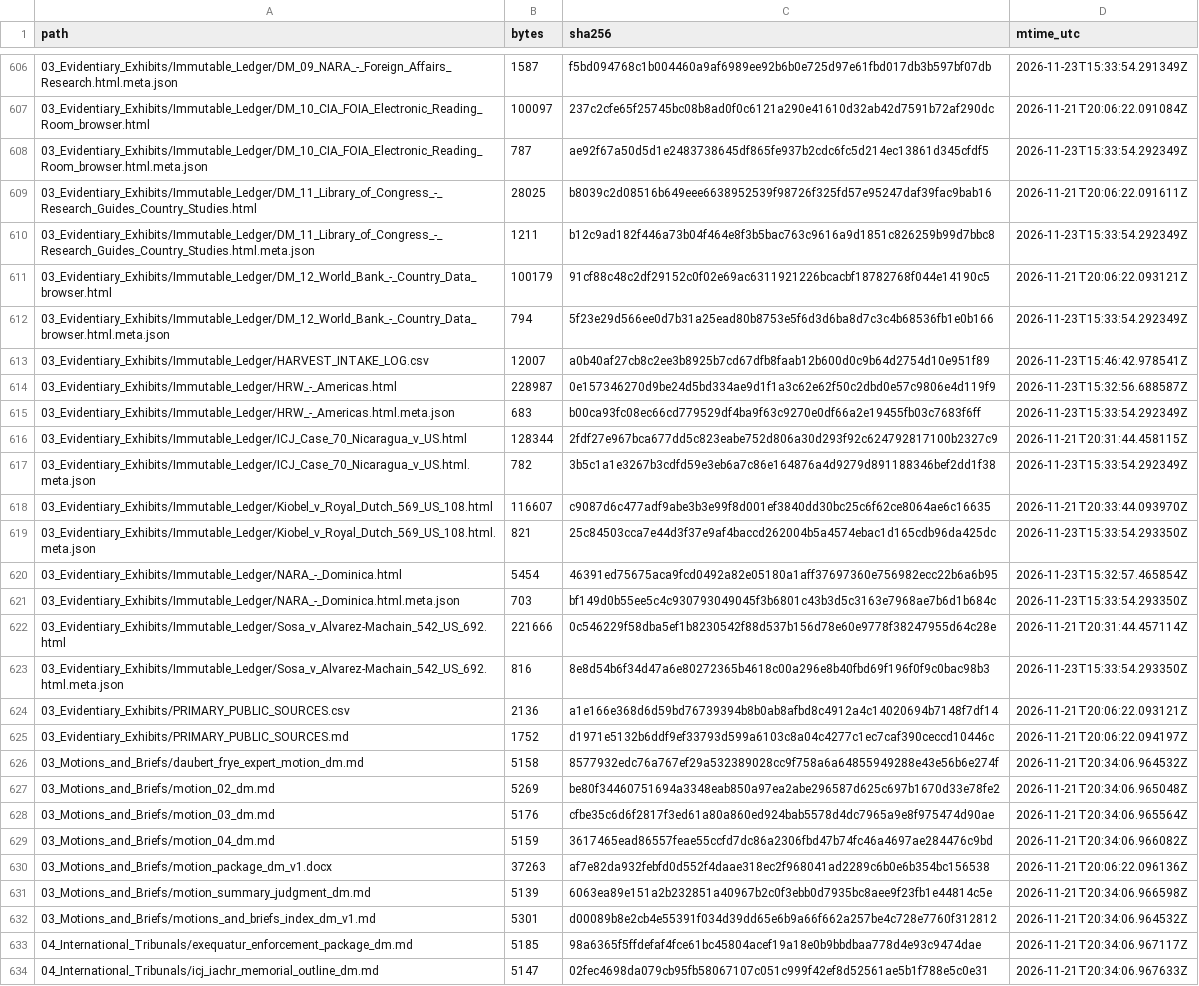
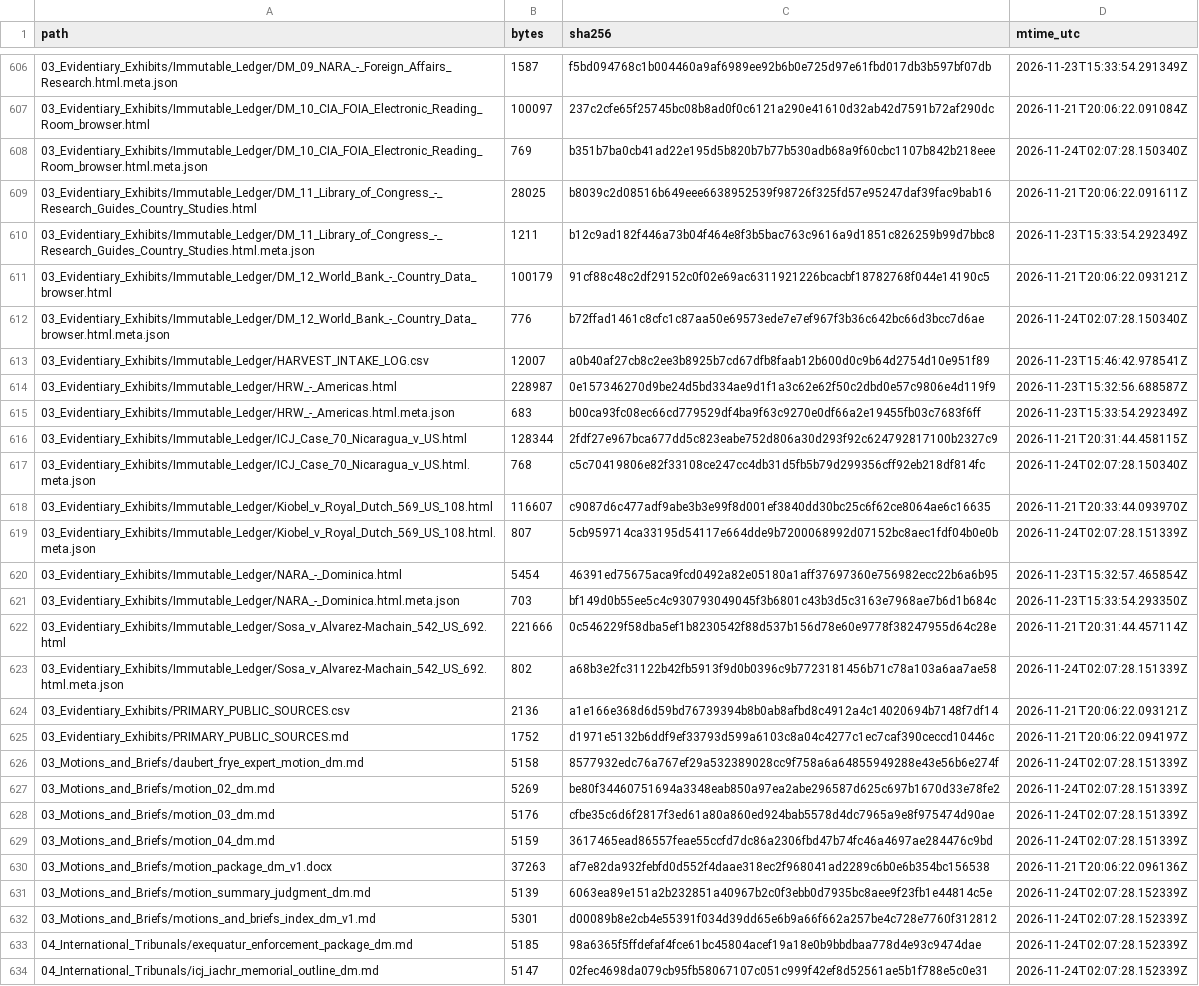
Before and after one commit to GlobalRestitutionAlliance/latam-us-dm-dominica-master-litigation, a CSV file: 99_Archives_and_Manifests/MANIFEST_SHA256.csv, drawn as a sheet; only a part is shown, gaps mark what is left out; the diff covers the shown part only; the diff names each change by its address in the sheet, - before the commit and + after, or states it on an @@ line.

```diff
--- a/99_Archives_and_Manifests/MANIFEST_SHA256.csv
+++ b/99_Archives_and_Manifests/MANIFEST_SHA256.csv
-B608 (bytes): 787
+B608 (bytes): 769
-C608 (sha256): ae92f67a50d5d1e2483738645df865fe937b2cdc6fc5d214ec13861d345cfdf5
+C608 (sha256): b351b7ba0cb41ad22e195d5b820b7b77b530adb68a9f60cbc1107b842b218eee
-D608 (mtime_utc): 2026-11-23T15:33:54.292349Z
+D608 (mtime_utc): 2026-11-24T02:07:28.150340Z
-B612 (bytes): 794
+B612 (bytes): 776
-C612 (sha256): 5f23e29d566ee0d7b31a25ead80b8753e5f6d3d6ba8d7c3c4b68536fb1e0b166
+C612 (sha256): b72ffad1461c8cfc1c87aa50e69573ede7e7ef967f3b36c642bc66d3bcc7d6ae
-D612 (mtime_utc): 2026-11-23T15:33:54.292349Z
+D612 (mtime_utc): 2026-11-24T02:07:28.150340Z
-B617 (bytes): 782
+B617 (bytes): 768
-C617 (sha256): 3b5c1a1e3267b3cdfd59e3eb6a7c86e164876a4d9279d891188346bef2dd1f38
+C617 (sha256): c5c70419806e82f33108ce247cc4db31d5fb5b79d299356cff92eb218df814fc
-D617 (mtime_utc): 2026-11-23T15:33:54.292349Z
+D617 (mtime_utc): 2026-11-24T02:07:28.150340Z
-B619 (bytes): 821
+B619 (bytes): 807
-C619 (sha256): 25c84503cca7e44d3f37e9af4baccd262004b5a4574ebac1d165cdb96da425dc
+C619 (sha256): 5cb959714ca33195d54117e664dde9b7200068992d07152bc8aec1fdf04b0e0b
-D619 (mtime_utc): 2026-11-23T15:33:54.293350Z
+D619 (mtime_utc): 2026-11-24T02:07:28.151339Z
-B623 (bytes): 816
+B623 (bytes): 802
-C623 (sha256): 8e8d54b6f34d47a6e80272365b4618c00a296e8b40fbd69f196f0f9c0bac98b3
+C623 (sha256): a68b3e2fc31122b42fb5913f9d0b0396c9b7723181456b71c78a103a6aa7ae58
-D623 (mtime_utc): 2026-11-23T15:33:54.293350Z
+D623 (mtime_utc): 2026-11-24T02:07:28.151339Z
-D626 (mtime_utc): 2026-11-21T20:34:06.964532Z
+D626 (mtime_utc): 2026-11-24T02:07:28.151339Z
-D627 (mtime_utc): 2026-11-21T20:34:06.965048Z
+D627 (mtime_utc): 2026-11-24T02:07:28.151339Z
-D628 (mtime_utc): 2026-11-21T20:34:06.965564Z
+D628 (mtime_utc): 2026-11-24T02:07:28.151339Z
-D629 (mtime_utc): 2026-11-21T20:34:06.966082Z
+D629 (mtime_utc): 2026-11-24T02:07:28.151339Z
-D631 (mtime_utc): 2026-11-21T20:34:06.966598Z
+D631 (mtime_utc): 2026-11-24T02:07:28.152339Z
-D632 (mtime_utc): 2026-11-21T20:34:06.964532Z
+D632 (mtime_utc): 2026-11-24T02:07:28.152339Z
-D633 (mtime_utc): 2026-11-21T20:34:06.967117Z
+D633 (mtime_utc): 2026-11-24T02:07:28.152339Z
-D634 (mtime_utc): 2026-11-21T20:34:06.967633Z
+D634 (mtime_utc): 2026-11-24T02:07:28.152339Z
```
Also changed, not shown: 91 edited cells elsewhere in this file, 1 other file.
